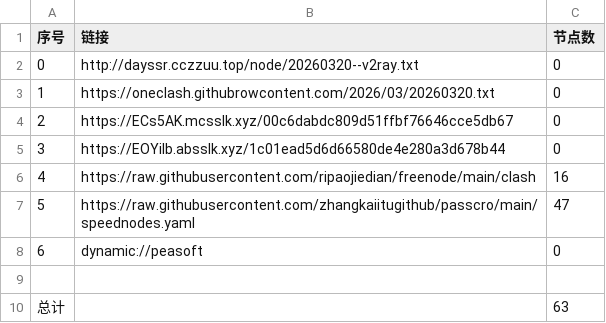
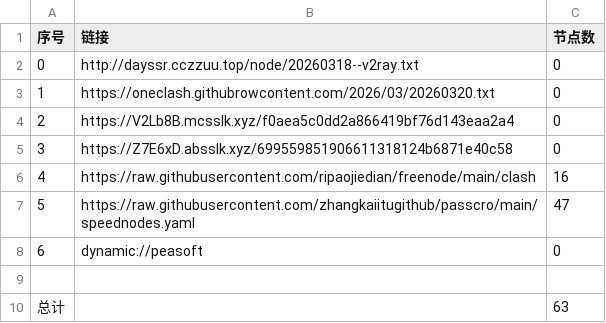
Before and after one commit to obscure1990/AutoMergePublicNodes, a CSV file: list_result.csv, drawn as a sheet.

```diff
--- a/list_result.csv
+++ b/list_result.csv
@@ -1,6 +1,6 @@
 序号,链接,节点数
-0,http://dayssr.cczzuu.top/node/20260320--v2ray.txt,0
+0,http://dayssr.cczzuu.top/node/20260318--v2ray.txt,0
 1,https://oneclash.githubrowcontent.com/2026/03/20260320.txt,0
-2,https://ECs5AK.mcsslk.xyz/00c6dabdc809d51ffbf76646cce5db67,0
-3,https://EOYilb.absslk.xyz/1c01ead5d6d66580de4e280a3d678b44,0
+2,https://V2Lb8B.mcsslk.xyz/f0aea5c0dd2a866419bf76d143eaa2a4,0
+3,https://Z7E6xD.absslk.xyz/699559851906611318124b6871e40c58,0
 4,https://raw.githubusercontent.com/ripaojiedian/freenode/main/clash,16
```
Also changed, not shown: 3 other files.
